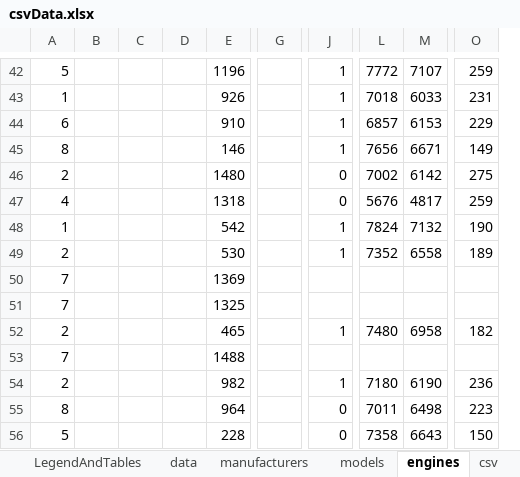
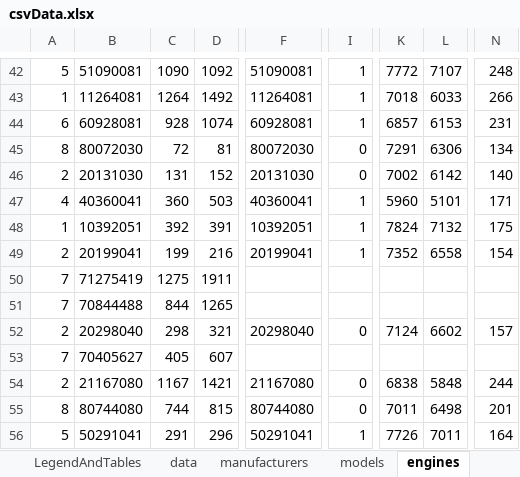
Before and after one commit to KoningSanderPander/renerateCarDataCSV, an Excel workbook: csvData.xlsx, sheet engines, drawn as a sheet; only a part is shown, gaps mark what is left out; values as stored, in another font and other column widths than the file's, no borders; removed rows and columns are numbered as before the commit, all else as after; the diff covers the shown part only; the diff names each change by its address in the sheet, - before the commit and + after, or states it on an @@ line.

Commit message:
completed datasets

```diff
--- a/csvData.xlsx (sheet engines)
+++ b/csvData.xlsx (sheet engines)
-column B, empty
-column C, empty
-column D, empty
-column E, rows 42-56: 1196 | 926 | 910 | 146 | 1480 | 1318 | 542 | 530 | 1369 | 1325 | 465 | 1488 | 982 | 964 | 228
+column B, rows 42-56: 51090081 | 11264081 | 60928081 | 80072030 | 20131030 | 40360041 | 10392051 | 20199041 | 71275419 | 70844488 | 20298040 | 70405627 | 21167080 | 80744080 | 50291041
+column C, rows 42-56: 1090 | 1264 | 928 | 72 | 131 | 360 | 392 | 199 | 1275 | 844 | 298 | 405 | 1167 | 744 | 291
+column D, rows 42-56: 1092 | 1492 | 1074 | 81 | 152 | 503 | 391 | 216 | 1911 | 1265 | 321 | 607 | 1421 | 815 | 296
-column G, empty
+column F, rows 42-56: 51090081 | 11264081 | 60928081 | 80072030 | 20131030 | 40360041 | 10392051 | 20199041 |  |  | 20298040 |  | 21167080 | 80744080 | 50291041
-N42: 259
+N42: 248
-N43: 231
+N43: 266
-N44: 229
+N44: 231
-I45: 1
+I45: 0
-K45: 7656
+K45: 7291
-L45: 6671
+L45: 6306
-N45: 149
+N45: 134
-N46: 275
+N46: 140
-I47: 0
+I47: 1
-K47: 5676
+K47: 5960
-L47: 4817
+L47: 5101
-N47: 259
+N47: 171
-N48: 190
+N48: 175
-N49: 189
+N49: 154
-I52: 1
+I52: 0
-K52: 7480
+K52: 7124
-L52: 6958
+L52: 6602
-N52: 182
+N52: 157
-I54: 1
+I54: 0
-K54: 7180
+K54: 6838
-L54: 6190
+L54: 5848
-N54: 236
+N54: 244
-N55: 223
+N55: 201
-I56: 0
+I56: 1
-K56: 7358
+K56: 7726
-L56: 6643
+L56: 7011
-N56: 150
+N56: 164
```
Also changed, not shown: 13 added columns, 10 removed columns, 891 edited cells, cell formats and merged cells elsewhere in this sheet, sheet csv, sheet LegendAndTables, sheet manufacturers, sheet models, other sheet tabs, formulas that keep their value, 13 other files.
